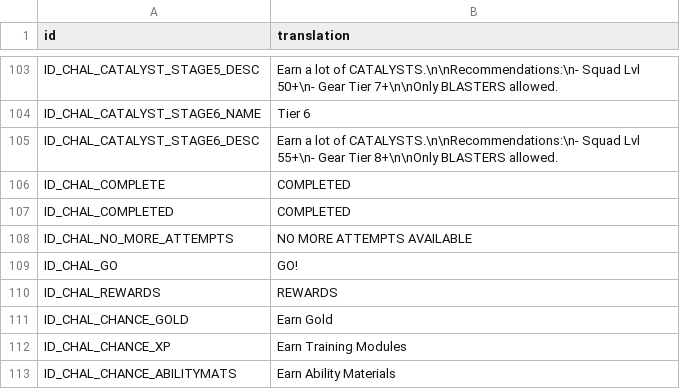
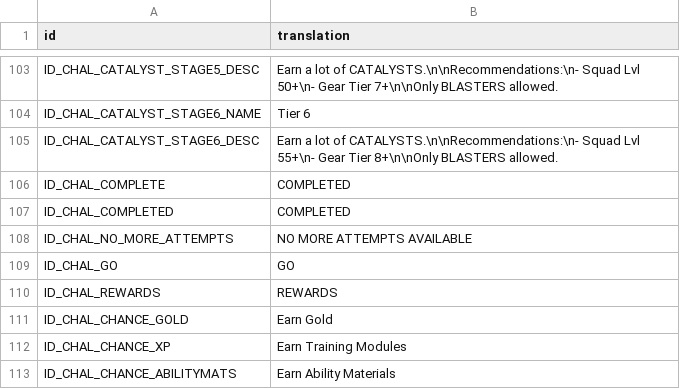
Before and after one commit to knight2269/msf, a CSV file: files/Config/m3localization/challenges.csv, drawn as a sheet; only a part is shown, gaps mark what is left out.

```diff
--- a/files/Config/m3localization/challenges.csv
+++ b/files/Config/m3localization/challenges.csv
@@ -108,3 +108,3 @@ ID_CHAL_COMPLETED,COMPLETED
 ID_CHAL_NO_MORE_ATTEMPTS,NO MORE ATTEMPTS AVAILABLE
-ID_CHAL_GO,GO!
+ID_CHAL_GO,GO
 ID_CHAL_REWARDS,REWARDS
```
Also changed, not shown: files/Config/m3localization/store.csv, files/Config/m3localization/ui.csv, 11 other files.
